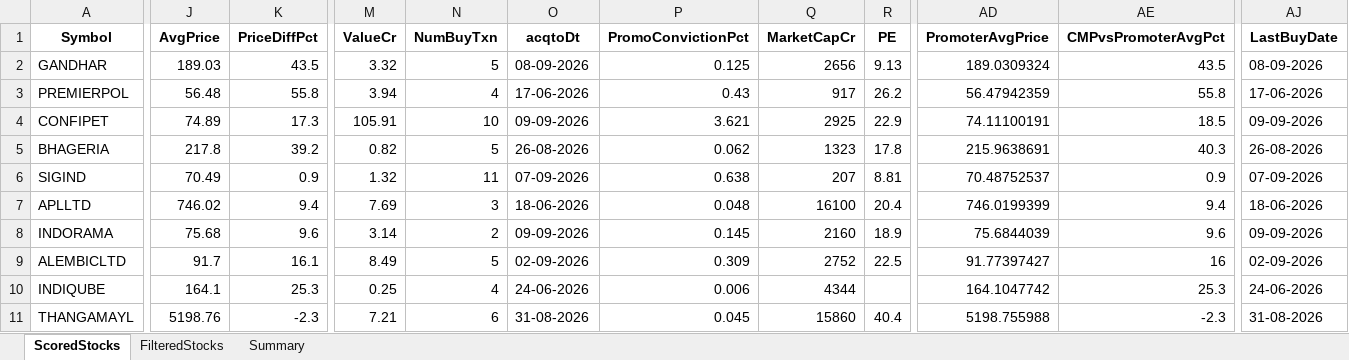
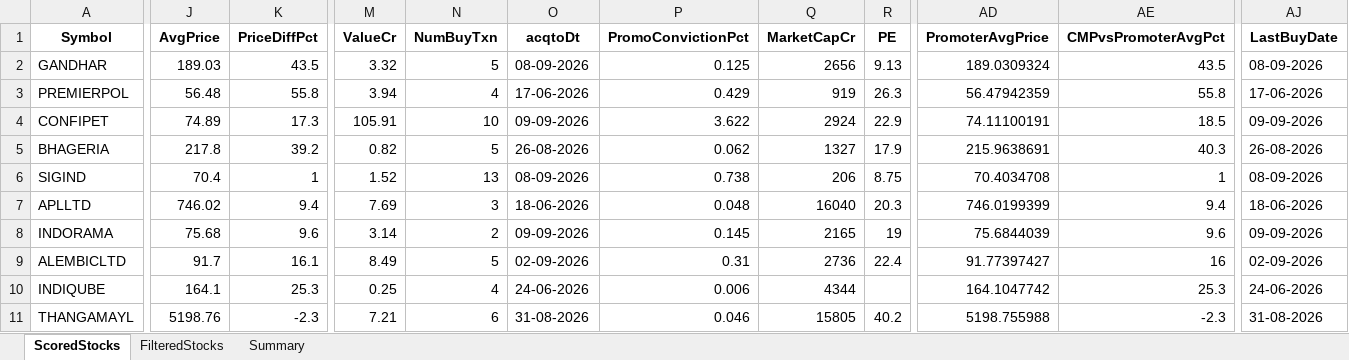
Before and after one commit to rajeshbedse/rbedse, an Excel workbook: output/2026-09-10/enriched_analysis.xlsx, sheet ScoredStocks, drawn as a sheet; only a part is shown, gaps mark what is left out; values as stored, in another font and other column widths than the file's, no borders; the diff covers the shown part only; the diff names each change by its address in the sheet, - before the commit and + after, or states it on an @@ line.

```diff
--- a/output/2026-09-10/enriched_analysis.xlsx (sheet ScoredStocks)
+++ b/output/2026-09-10/enriched_analysis.xlsx (sheet ScoredStocks)
-P3 (PromoConvictionPct): 0.43
+P3 (PromoConvictionPct): 0.429
-Q3 (MarketCapCr): 917
+Q3 (MarketCapCr): 919
-R3 (PE): 26.2
+R3 (PE): 26.3
-P4 (PromoConvictionPct): 3.621
+P4 (PromoConvictionPct): 3.622
-Q4 (MarketCapCr): 2925
+Q4 (MarketCapCr): 2924
-Q5 (MarketCapCr): 1323
+Q5 (MarketCapCr): 1327
-R5 (PE): 17.8
+R5 (PE): 17.9
-J6 (AvgPrice): 70.49
+J6 (AvgPrice): 70.4
-K6 (PriceDiffPct): 0.9
+K6 (PriceDiffPct): 1
-M6 (ValueCr): 1.32
+M6 (ValueCr): 1.52
-N6 (NumBuyTxn): 11
+N6 (NumBuyTxn): 13
-O6 (acqtoDt): 07-09-2026
+O6 (acqtoDt): 08-09-2026
-P6 (PromoConvictionPct): 0.638
+P6 (PromoConvictionPct): 0.738
-Q6 (MarketCapCr): 207
+Q6 (MarketCapCr): 206
-R6 (PE): 8.81
+R6 (PE): 8.75
-AD6 (PromoterAvgPrice): 70.48752537
+AD6 (PromoterAvgPrice): 70.4034708
-AE6 (CMPvsPromoterAvgPct): 0.9
+AE6 (CMPvsPromoterAvgPct): 1
-AJ6 (LastBuyDate): 07-09-2026
+AJ6 (LastBuyDate): 08-09-2026
-Q7 (MarketCapCr): 16100
+Q7 (MarketCapCr): 16040
-R7 (PE): 20.4
+R7 (PE): 20.3
-Q8 (MarketCapCr): 2160
+Q8 (MarketCapCr): 2165
-R8 (PE): 18.9
+R8 (PE): 19
-P9 (PromoConvictionPct): 0.309
+P9 (PromoConvictionPct): 0.31
-Q9 (MarketCapCr): 2752
+Q9 (MarketCapCr): 2736
-R9 (PE): 22.5
+R9 (PE): 22.4
-P11 (PromoConvictionPct): 0.045
+P11 (PromoConvictionPct): 0.046
-Q11 (MarketCapCr): 15860
+Q11 (MarketCapCr): 15805
-R11 (PE): 40.4
+R11 (PE): 40.2
```
Also changed, not shown: 50 edited cells elsewhere in this sheet, sheet FilteredStocks, 4 other files.
